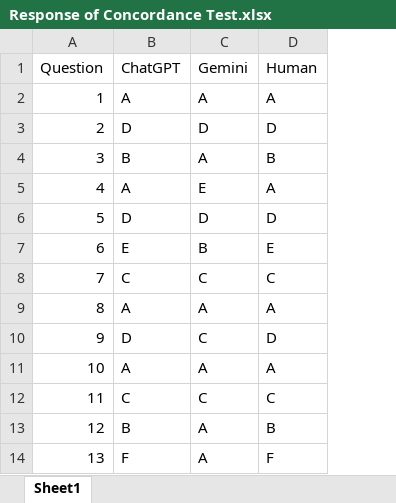
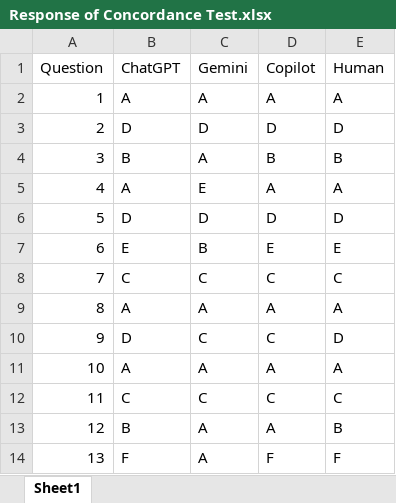
Before and after one commit to vinaytosh/concordance, an Excel workbook: Response of Concordance Test.xlsx, sheet Sheet1, drawn as a sheet; only a part is shown; values as stored, in another font and other column widths than the file's, no borders; the diff names each change by its address in the sheet, - before the commit and + after, or states it on an @@ line.

Commit message:
Add files via upload

```diff
--- a/Response of Concordance Test.xlsx (sheet Sheet1)
+++ b/Response of Concordance Test.xlsx (sheet Sheet1)
+column D (Copilot), rows 2-14: A | D | B | A | D | E | C | A | C | A | C | A | F
```
